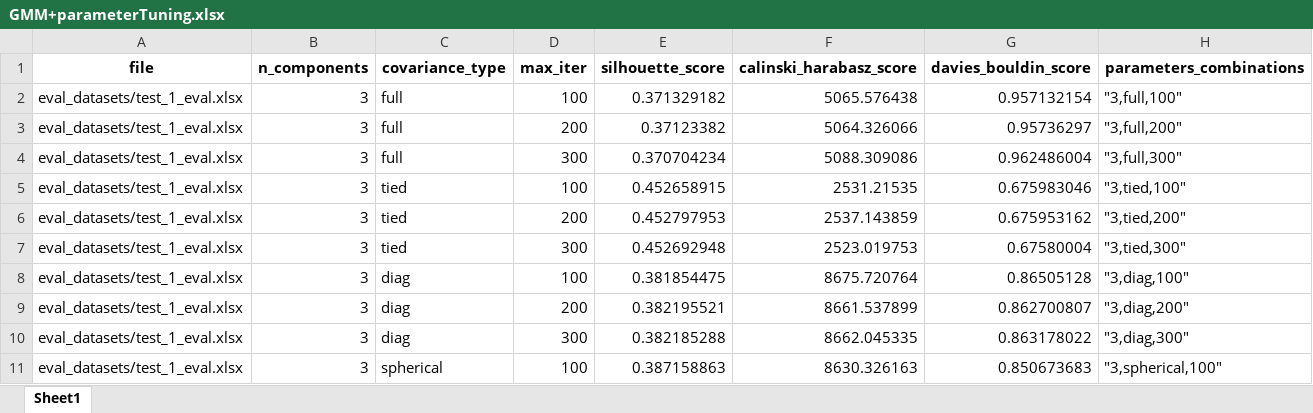
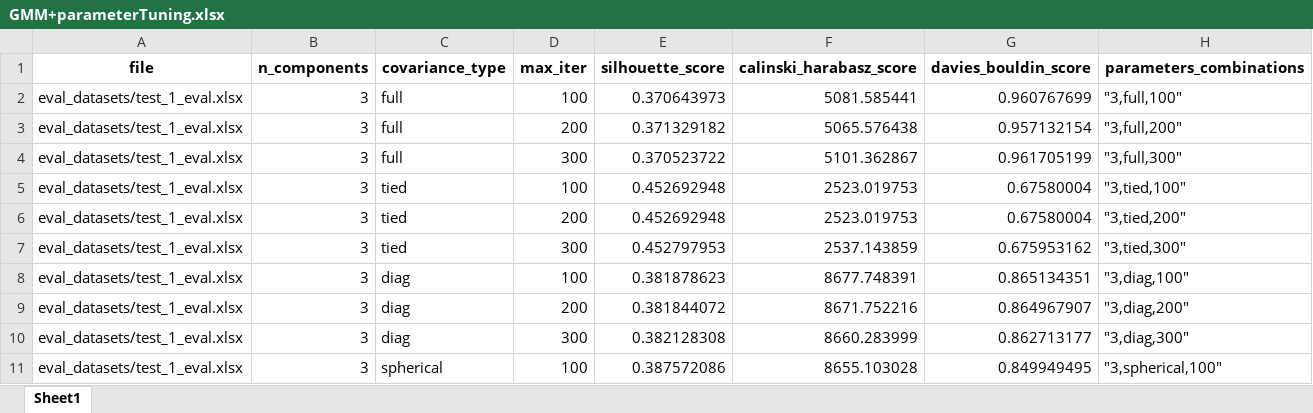
Before and after one commit to mm6396/ClusterComp, an Excel workbook: parameter_list/GMM+parameterTuning.xlsx, sheet Sheet1, drawn as a sheet; only a part is shown; values as stored, in another font and other column widths than the file's, no borders; the diff covers the shown part only; the diff names each change by its address in the sheet, - before the commit and + after, or states it on an @@ line.

```diff
--- a/parameter_list/GMM+parameterTuning.xlsx (sheet Sheet1)
+++ b/parameter_list/GMM+parameterTuning.xlsx (sheet Sheet1)
-E2 (silhouette_score): 0.371329182
+E2 (silhouette_score): 0.370643973
-F2 (calinski_harabasz_score): 5065.576438
+F2 (calinski_harabasz_score): 5081.585441
-G2 (davies_bouldin_score): 0.957132154
+G2 (davies_bouldin_score): 0.960767699
-E3 (silhouette_score): 0.37123382
+E3 (silhouette_score): 0.371329182
-F3 (calinski_harabasz_score): 5064.326066
+F3 (calinski_harabasz_score): 5065.576438
-G3 (davies_bouldin_score): 0.95736297
+G3 (davies_bouldin_score): 0.957132154
-E4 (silhouette_score): 0.370704234
+E4 (silhouette_score): 0.370523722
-F4 (calinski_harabasz_score): 5088.309086
+F4 (calinski_harabasz_score): 5101.362867
-G4 (davies_bouldin_score): 0.962486004
+G4 (davies_bouldin_score): 0.961705199
-E5 (silhouette_score): 0.452658915
+E5 (silhouette_score): 0.452692948
-F5 (calinski_harabasz_score): 2531.21535
+F5 (calinski_harabasz_score): 2523.019753
-G5 (davies_bouldin_score): 0.675983046
+G5 (davies_bouldin_score): 0.67580004
-E6 (silhouette_score): 0.452797953
+E6 (silhouette_score): 0.452692948
-F6 (calinski_harabasz_score): 2537.143859
+F6 (calinski_harabasz_score): 2523.019753
-G6 (davies_bouldin_score): 0.675953162
+G6 (davies_bouldin_score): 0.67580004
-E7 (silhouette_score): 0.452692948
+E7 (silhouette_score): 0.452797953
-F7 (calinski_harabasz_score): 2523.019753
+F7 (calinski_harabasz_score): 2537.143859
-G7 (davies_bouldin_score): 0.67580004
+G7 (davies_bouldin_score): 0.675953162
-E8 (silhouette_score): 0.381854475
+E8 (silhouette_score): 0.381878623
-F8 (calinski_harabasz_score): 8675.720764
+F8 (calinski_harabasz_score): 8677.748391
-G8 (davies_bouldin_score): 0.86505128
+G8 (davies_bouldin_score): 0.865134351
-E9 (silhouette_score): 0.382195521
+E9 (silhouette_score): 0.381844072
-F9 (calinski_harabasz_score): 8661.537899
+F9 (calinski_harabasz_score): 8671.752216
-G9 (davies_bouldin_score): 0.862700807
+G9 (davies_bouldin_score): 0.864967907
-E10 (silhouette_score): 0.382185288
+E10 (silhouette_score): 0.382128308
-F10 (calinski_harabasz_score): 8662.045335
+F10 (calinski_harabasz_score): 8660.283999
-G10 (davies_bouldin_score): 0.863178022
+G10 (davies_bouldin_score): 0.862713177
-E11 (silhouette_score): 0.387158863
+E11 (silhouette_score): 0.387572086
-F11 (calinski_harabasz_score): 8630.326163
+F11 (calinski_harabasz_score): 8655.103028
-G11 (davies_bouldin_score): 0.850673683
+G11 (davies_bouldin_score): 0.849949495
```
Also changed, not shown: 111 edited cells elsewhere in this sheet, parameter_list/Kmeans+parameterTuning.xlsx, parameter_list/Kmedoids+parameterTuning.xlsx, 52 other files.
